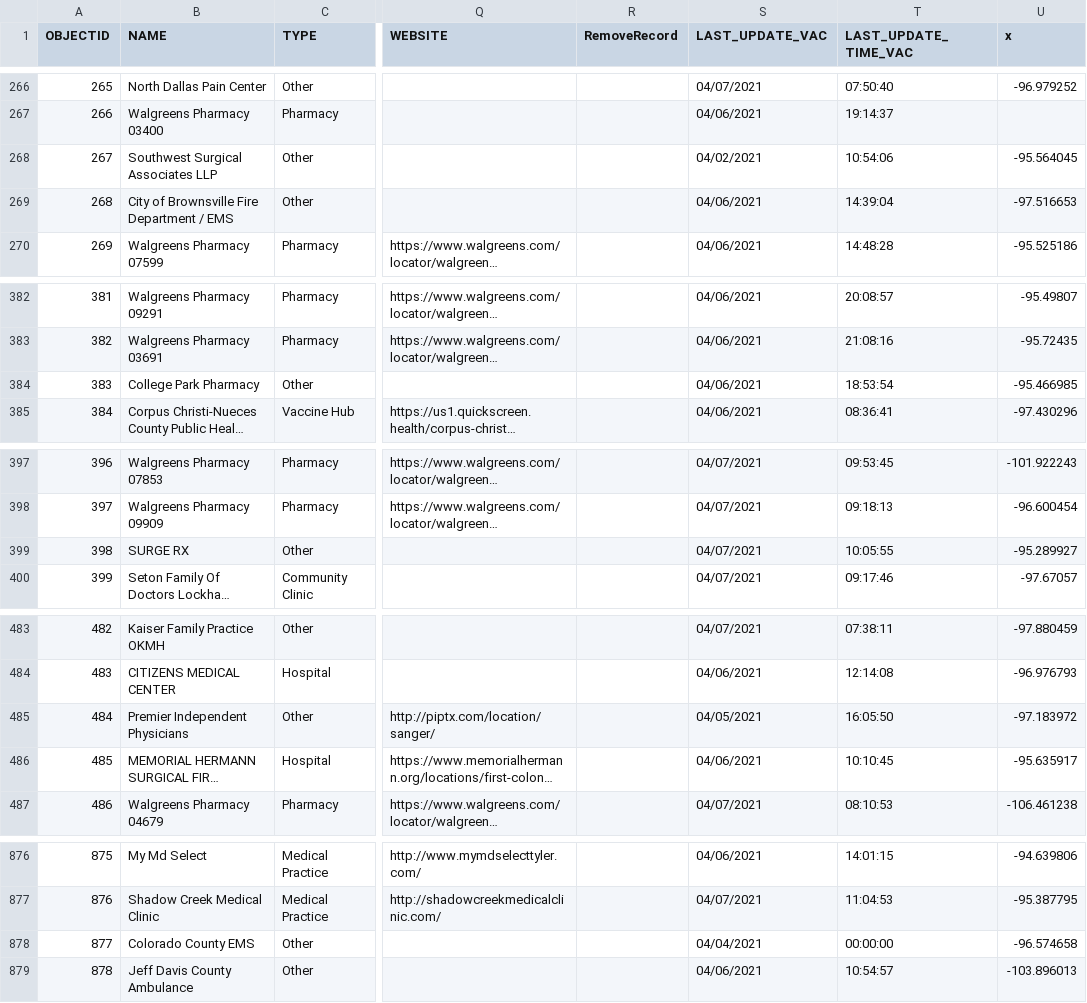
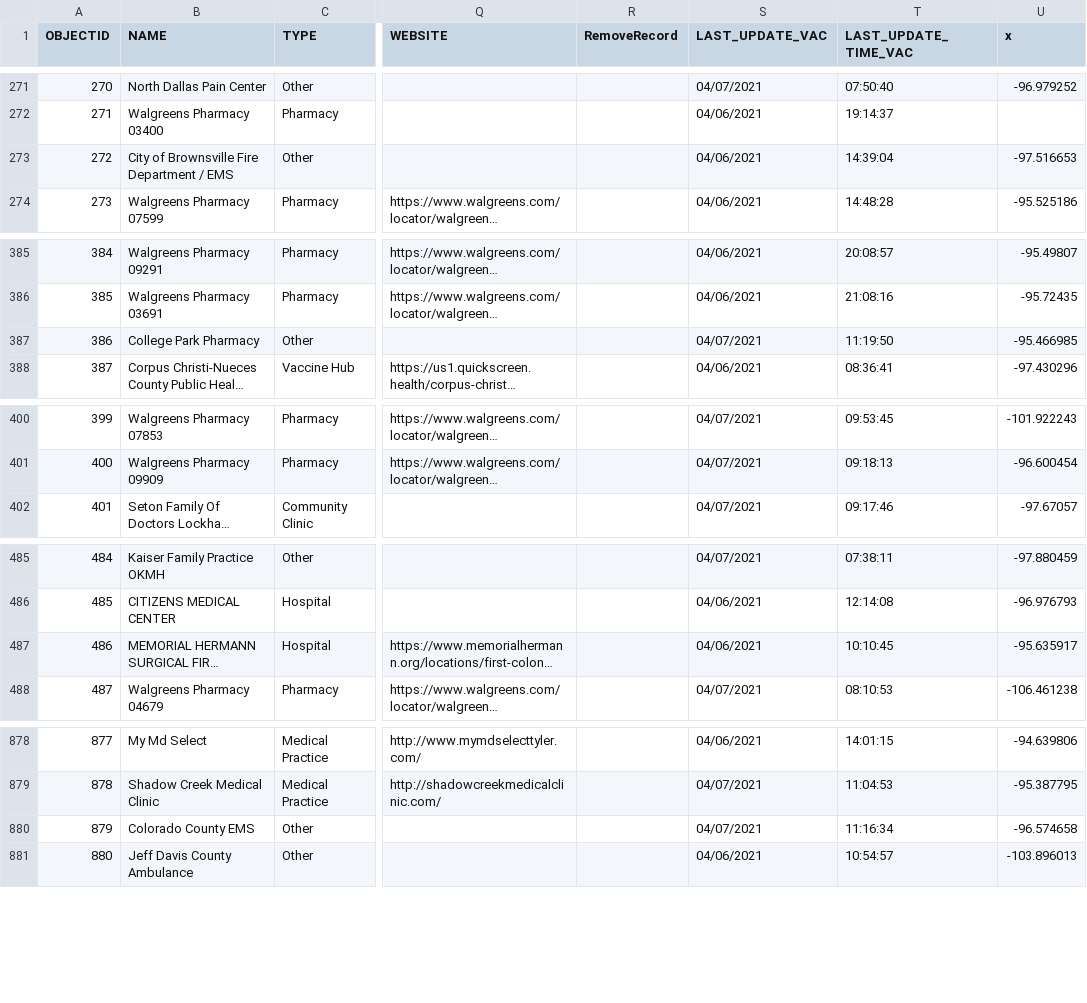
Before and after one commit to rdmurphy/tx-covid-vaccine-data, a CSV file: providers/latest.csv, drawn as a sheet; only a part is shown, gaps mark what is left out; long unchanged cells end in …; addresses are those after the commit; the diff covers the shown part only; the diff names each change by its address in the sheet, - before the commit and + after, or states it on an @@ line.

```diff
--- a/providers/latest.csv
+++ b/providers/latest.csv
@@ column A (OBJECTID) renumbered from row 8 down @@
@@ row 268 moved to row 7: 6 @@
-S387 (LAST_UPDATE_VAC): 04/06/2021
+S387 (LAST_UPDATE_VAC): 04/07/2021
-T387 (LAST_UPDATE_TIME_VAC): 18:53:54
+T387 (LAST_UPDATE_TIME_VAC): 11:19:50
@@ row 399 moved to row 5: 4 @@
@@ row 485 moved to row 2: 1 @@
-S880 (LAST_UPDATE_VAC): 04/04/2021
+S880 (LAST_UPDATE_VAC): 04/07/2021
-T880 (LAST_UPDATE_TIME_VAC): 00:00:00
+T880 (LAST_UPDATE_TIME_VAC): 11:16:34
```
Also changed, not shown: 5 added rows, 2 removed rows, 3 moved rows and 37 edited cells elsewhere in this file, 1 other file.
